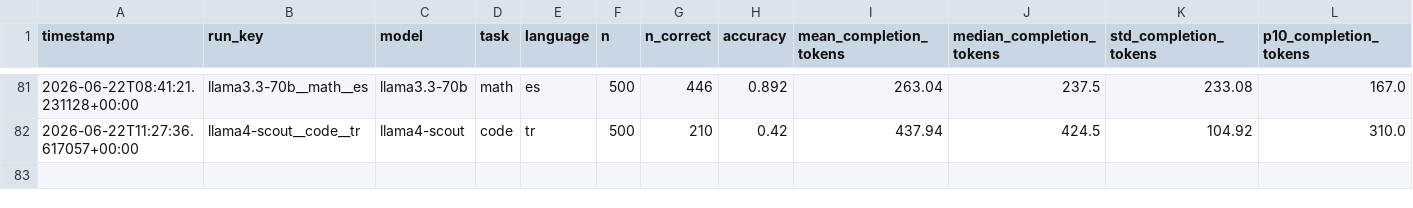
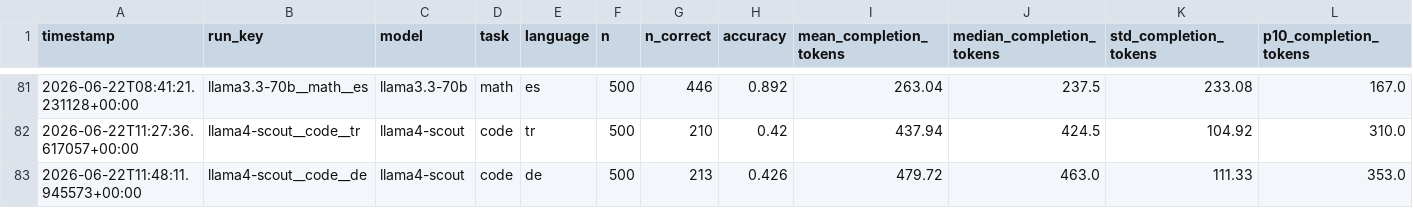
Before and after one commit to MrAyushBajpai/multilang-token-efficiency, a CSV file: results/summary.csv, drawn as a sheet; only a part is shown, gaps mark what is left out; rows hold the shown columns only; the diff names each change by its address in the sheet, - before the commit and + after, or states it on an @@ line.

Commit message:
Added Result for llama4-scout for Code Task in German

```diff
--- a/results/summary.csv
+++ b/results/summary.csv
+row 83: 2026-06-22T11:48:11.945573+00:00 | llama4-scout__code__de | llama4-scout | code | de | 500 | 213 | 0.426 | 479.72 | 463.0 | 111.33 | 353.0
```
Also changed, not shown: 2 other files.
